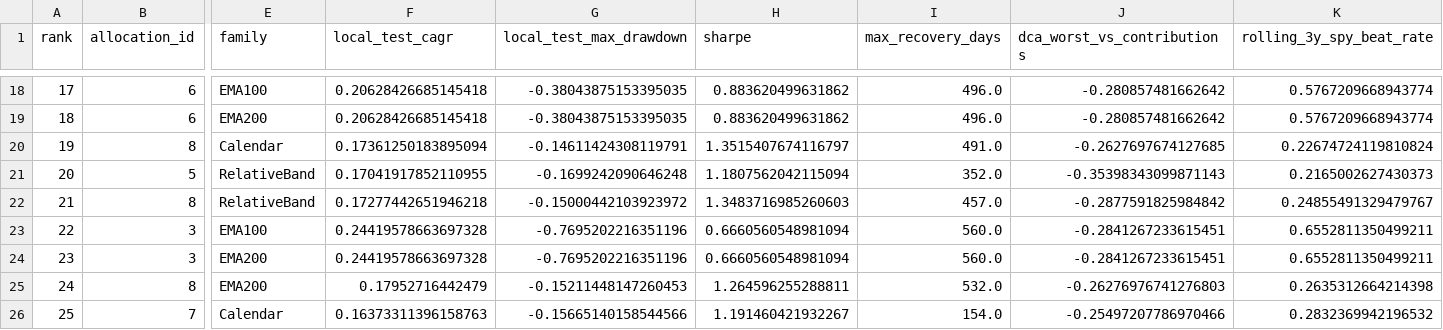
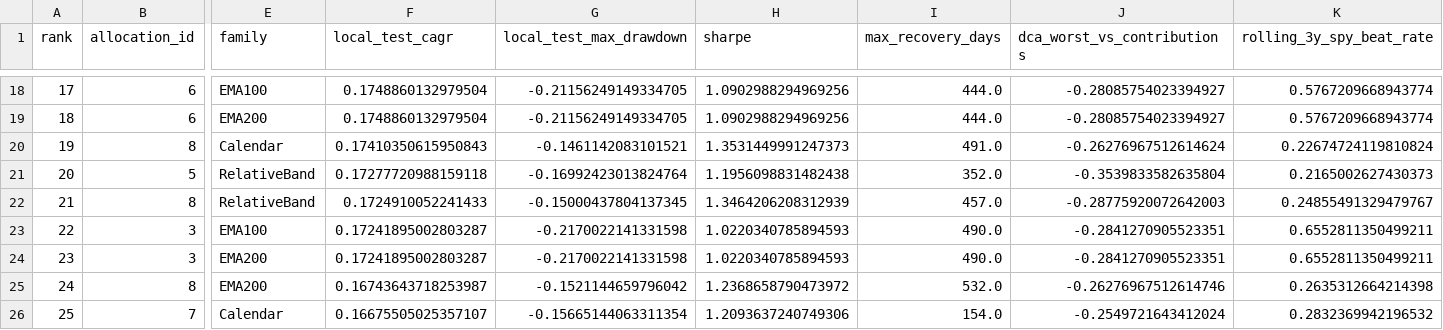
Before and after one commit to thebeals/Testfol-MarginStresser, a CSV file: data/rebalance-research-top25.csv, drawn as a sheet; only a part is shown, gaps mark what is left out; the diff covers the shown part only; the diff names each change by its address in the sheet, - before the commit and + after, or states it on an @@ line.

Commit message:
Fix research test window initialization

```diff
--- a/data/rebalance-research-top25.csv
+++ b/data/rebalance-research-top25.csv
-F18:F19 (local_test_cagr): 0.20628426685145418
+F18:F19 (local_test_cagr): 0.1748860132979504
-G18:G19 (local_test_max_drawdown): -0.38043875153395035
+G18:G19 (local_test_max_drawdown): -0.21156249149334705
-H18:H19 (sharpe): 0.883620499631862
+H18:H19 (sharpe): 1.0902988294969256
-I18:I19 (max_recovery_days): 496.0
+I18:I19 (max_recovery_days): 444.0
-J18:J19 (dca_worst_vs_contributions): -0.280857481662642
+J18:J19 (dca_worst_vs_contributions): -0.28085754023394927
-F20 (local_test_cagr): 0.17361250183895094
+F20 (local_test_cagr): 0.17410350615950843
-G20 (local_test_max_drawdown): -0.14611424308119791
+G20 (local_test_max_drawdown): -0.1461142083101521
-H20 (sharpe): 1.3515407674116797
+H20 (sharpe): 1.3531449991247373
-J20 (dca_worst_vs_contributions): -0.2627697674127685
+J20 (dca_worst_vs_contributions): -0.26276967512614624
-F21 (local_test_cagr): 0.17041917852110955
+F21 (local_test_cagr): 0.17277720988159118
-G21 (local_test_max_drawdown): -0.1699242090646248
+G21 (local_test_max_drawdown): -0.16992423013824764
-H21 (sharpe): 1.1807562042115094
+H21 (sharpe): 1.1956098831482438
-J21 (dca_worst_vs_contributions): -0.35398343099871143
+J21 (dca_worst_vs_contributions): -0.3539833582635804
-F22 (local_test_cagr): 0.17277442651946218
+F22 (local_test_cagr): 0.1724910052241433
-G22 (local_test_max_drawdown): -0.15000442103923972
+G22 (local_test_max_drawdown): -0.15000437804137345
-H22 (sharpe): 1.3483716985260603
+H22 (sharpe): 1.3464206208312939
-J22 (dca_worst_vs_contributions): -0.2877591825984842
+J22 (dca_worst_vs_contributions): -0.28775920072642003
-F23:F24 (local_test_cagr): 0.24419578663697328
+F23:F24 (local_test_cagr): 0.17241895002803287
-G23:G24 (local_test_max_drawdown): -0.7695202216351196
+G23:G24 (local_test_max_drawdown): -0.2170022141331598
-H23:H24 (sharpe): 0.6660560548981094
+H23:H24 (sharpe): 1.0220340785894593
-I23:I24 (max_recovery_days): 560.0
+I23:I24 (max_recovery_days): 490.0
-J23:J24 (dca_worst_vs_contributions): -0.2841267233615451
+J23:J24 (dca_worst_vs_contributions): -0.2841270905523351
-F25 (local_test_cagr): 0.17952716442479
+F25 (local_test_cagr): 0.16743643718253987
-G25 (local_test_max_drawdown): -0.15211448147260453
+G25 (local_test_max_drawdown): -0.1521144659796042
-H25 (sharpe): 1.264596255288811
+H25 (sharpe): 1.2368658790473972
-J25 (dca_worst_vs_contributions): -0.26276976741276803
+J25 (dca_worst_vs_contributions): -0.26276967512614746
-F26 (local_test_cagr): 0.16373311396158763
+F26 (local_test_cagr): 0.16675505025357107
-G26 (local_test_max_drawdown): -0.15665140158544566
+G26 (local_test_max_drawdown): -0.15665144063311354
-H26 (sharpe): 1.191460421932267
+H26 (sharpe): 1.2093637240749306
-J26 (dca_worst_vs_contributions): -0.25497207786970466
+J26 (dca_worst_vs_contributions): -0.2549721643412024
```
Also changed, not shown: 64 edited cells elsewhere in this file, 2 other files.
